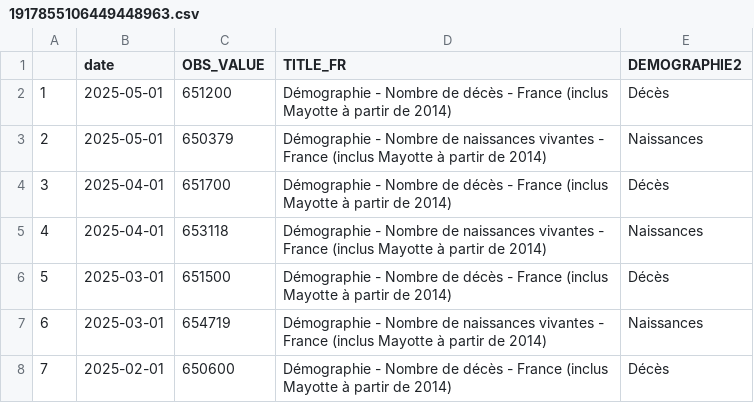
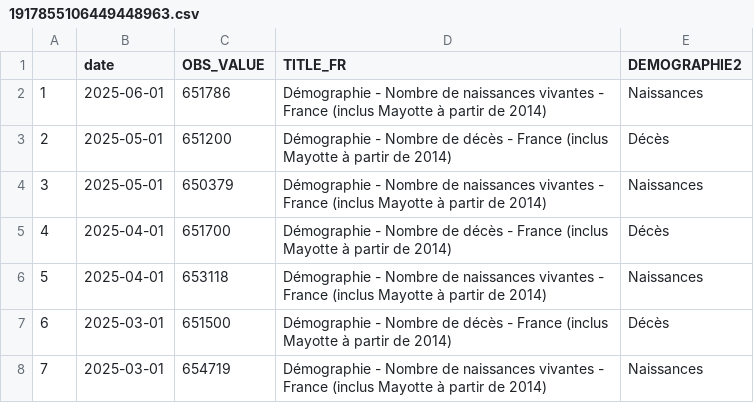
Before and after one commit to Francois-Geerolf/twitter, a CSV file: csv/1917855106449448963.csv, drawn as a sheet; only a part is shown; the shorter side is filled out with more unchanged rows; addresses are those after the commit; the diff names each change by its address in the sheet, - before the commit and + after, or states it on an @@ line.

```diff
--- a/csv/1917855106449448963.csv
+++ b/csv/1917855106449448963.csv
+row 2: 1 | 2025-06-01 | 651786 | Démographie - Nombre de naissances vivantes - France (inclus Mayotte à partir de 2014) | Naissances
@@ column A renumbered from row 3 down @@
```
Also changed, not shown: csv/1879257670223573007.csv, 14 other files.
